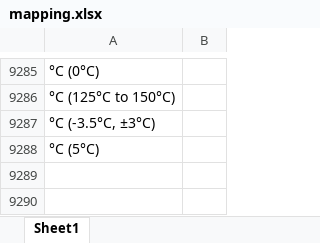
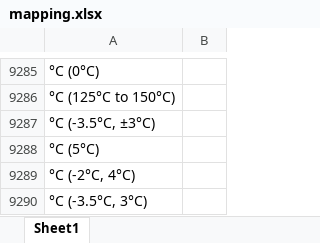
Before and after one commit to Hima9791/map, an Excel workbook: mapping.xlsx, sheet Sheet1, drawn as a sheet; only a part is shown, gaps mark what is left out; values as stored, in another font and other column widths than the file's, no borders; the diff names each change by its address in the sheet, - before the commit and + after, or states it on an @@ line.

Commit message:
Update mapping file via Streamlit app

```diff
--- a/mapping.xlsx (sheet Sheet1)
+++ b/mapping.xlsx (sheet Sheet1)
+row 9289: °C (-2°C, 4°C)
+row 9290: °C (-3.5°C, 3°C)
```
